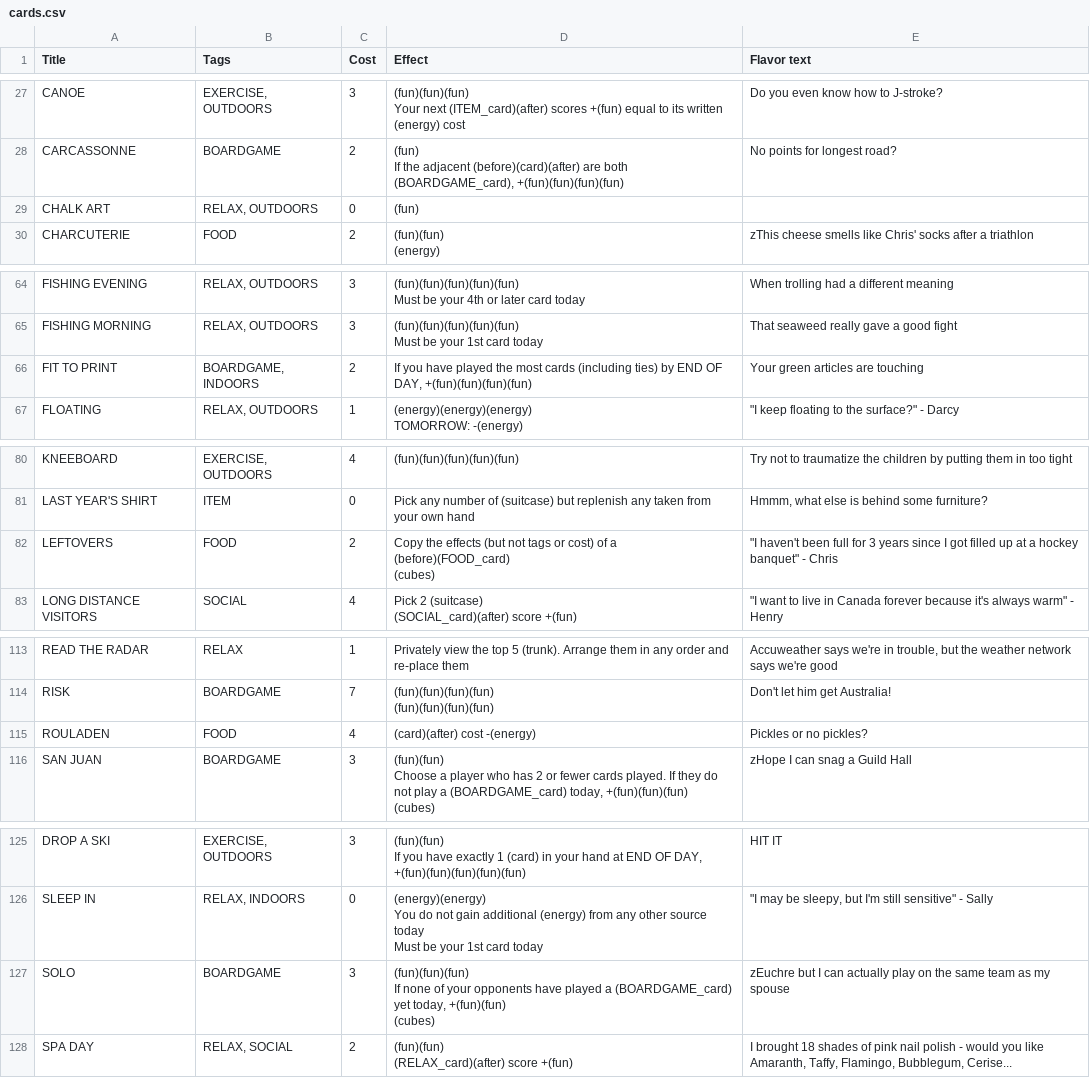
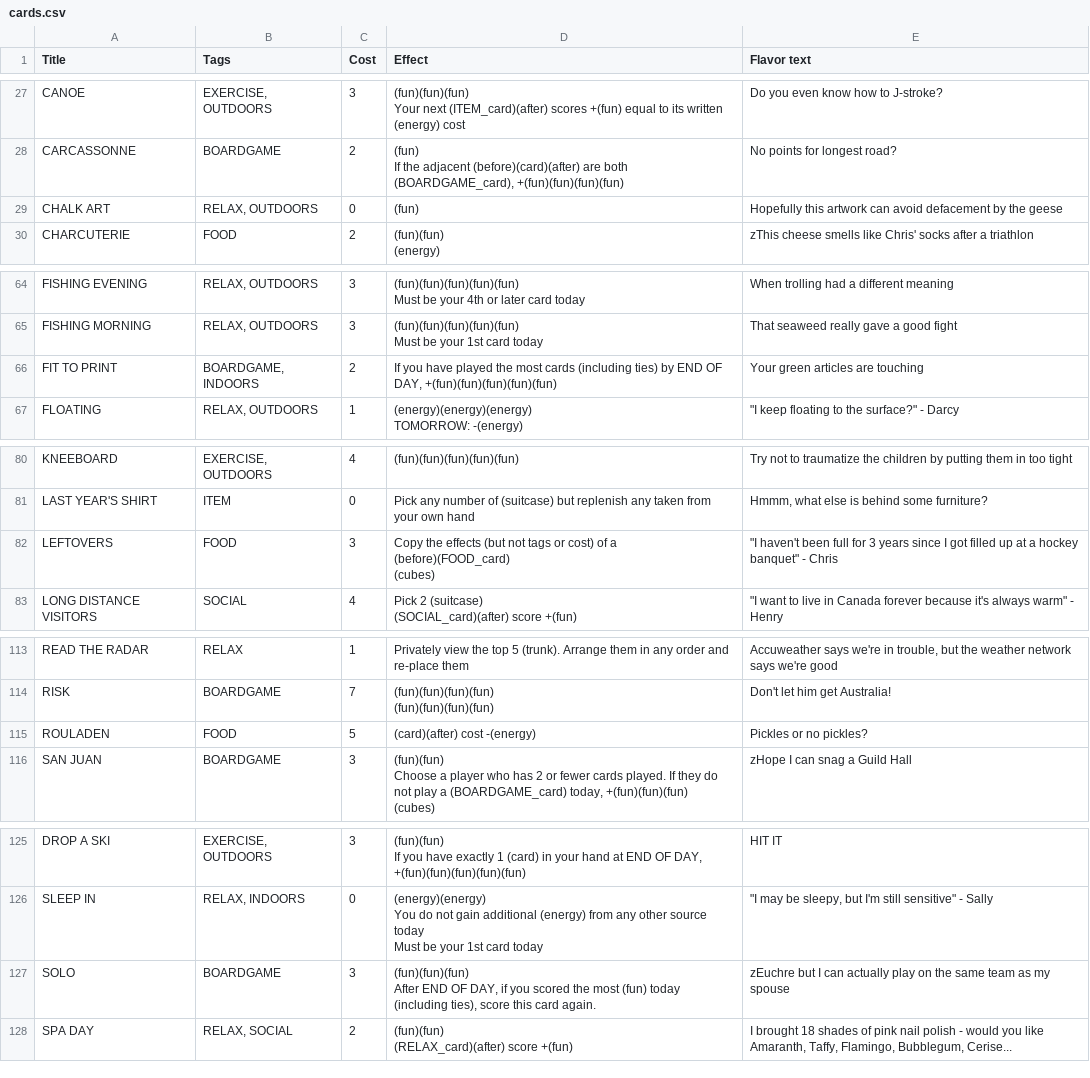
Before and after one commit to SamMaier/thenosthecardgame, a CSV file: cards.csv, drawn as a sheet; only a part is shown, gaps mark what is left out; the diff covers the shown part only.

Commit message:
Osmium 5 with big card chagnes

```diff
--- a/cards.csv
+++ b/cards.csv
@@ -43,3 +44,3 @@ CARCASSONNE,BOARDGAME,2,"(fun)
 If the adjacent (before)(card)(after) are both (BOARDGAME_card), +(fun)(fun)(fun)(fun)",No points for longest road?
-CHALK ART,"RELAX, OUTDOORS",0,(fun),
+CHALK ART,"RELAX, OUTDOORS",0,(fun),Hopefully this artwork can avoid defacement by the geese
 CHARCUTERIE,FOOD,2,"(fun)(fun)
@@ -108,3 +107,3 @@ FISHING MORNING,"RELAX, OUTDOORS",3,"(fun)(fun)(fun)(fun)(fun)
 Must be your 1st card today",That seaweed really gave a good fight
-FIT TO PRINT,"BOARDGAME, INDOORS",2,"If you have played the most cards (including ties) by END OF DAY, +(fun)(fun)(fun)(fun)",Your green articles are touching
+FIT TO PRINT,"BOARDGAME, INDOORS",2,"If you have played the most cards (including ties) by END OF DAY, +(fun)(fun)(fun)(fun)(fun)",Your green articles are touching
 FLOATING,"RELAX, OUTDOORS",1,"(energy)(energy)(energy)
@@ -136,4 +135,4 @@ KNEEBOARD,"EXERCISE, OUTDOORS",4,(fun)(fun)(fun)(fun)(fun),Try not to traumatize
 LAST YEAR'S SHIRT,ITEM,0,Pick any number of (suitcase) but replenish any taken from your own hand,"Hmmm, what else is behind some furniture?"
-LEFTOVERS,FOOD,2,"Copy the effects (but not tags or cost) of a (before)(FOOD_card)
-(cubes)","""I haven't been full for 3 years since I got filled up at a hockey banquet"" - Chris"
+LEFTOVERS,FOOD,3,"Copy the effects (but not tags or cost) of a (before)(FOOD_card)
+(cubes)","""I haven't been full for 3 years since I got filled up at a hockey banquet"" - Chris"
 LONG DISTANCE VISITORS,SOCIAL,4,"Pick 2 (suitcase)
@@ -197,3 +199,3 @@ RISK,BOARDGAME,7,"(fun)(fun)(fun)(fun)
 (fun)(fun)(fun)(fun)",Don't let him get Australia!
-ROULADEN,FOOD,4,(card)(after) cost -(energy),Pickles or no pickles?
+ROULADEN,FOOD,5,(card)(after) cost -(energy),Pickles or no pickles?
 SAN JUAN,BOARDGAME,3,"(fun)(fun)
@@ -220,5 +222,4 @@ You do not gain additional (energy) from any other source today
 Must be your 1st card today","""I may be sleepy, but I'm still sensitive"" - Sally"
-SOLO,BOARDGAME,3,"(fun)(fun)(fun)
-If none of your opponents have played a (BOARDGAME_card) yet today, +(fun)(fun)
-(cubes)",zEuchre but I can actually play on the same team as my spouse
+SOLO,BOARDGAME,3,"(fun)(fun)(fun)
+After END OF DAY, if you scored the most (fun) today (including ties), score this card again.",zEuchre but I can actually play on the same team as my spouse
 SPA DAY,"RELAX, SOCIAL",2,"(fun)(fun)
```
Also changed, not shown: 12 edited cells elsewhere in this file, 37 other files.
